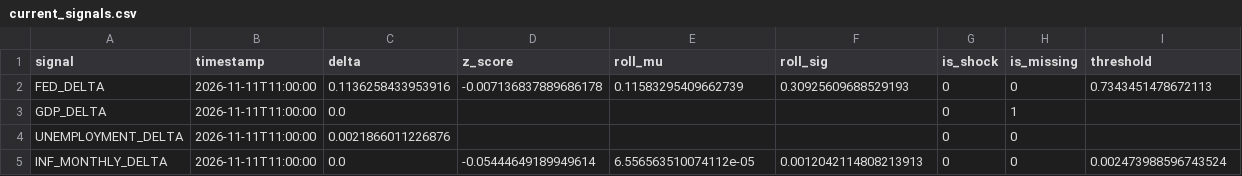
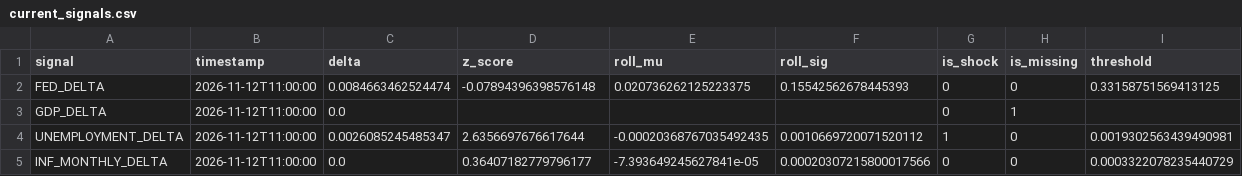
Before and after one commit to flyingduck0/ML_Seminar_Project, a CSV file: results/current_signals.csv, drawn as a sheet.

```diff
--- a/results/current_signals.csv
+++ b/results/current_signals.csv
@@ -1,5 +1,5 @@
 signal,timestamp,delta,z_score,roll_mu,roll_sig,is_shock,is_missing,threshold
-FED_DELTA,2026-11-11T11:00:00,0.1136258433953916,-0.007136837889686178,0.11583295409662739,0.30925609688529193,0,0,0.7343451478672113
-GDP_DELTA,2026-11-11T11:00:00,0.0,,,,0,1,
-UNEMPLOYMENT_DELTA,2026-11-11T11:00:00,0.0021866011226876,,,,0,0,
-INF_MONTHLY_DELTA,2026-11-11T11:00:00,0.0,-0.05444649189949614,6.556563510074112e-05,0.0012042114808213913,0,0,0.002473988596743524
+FED_DELTA,2026-11-12T11:00:00,0.0084663462524474,-0.07894396398576148,0.020736262125223375,0.15542562678445393,0,0,0.33158751569413125
+GDP_DELTA,2026-11-12T11:00:00,0.0,,,,0,1,
+UNEMPLOYMENT_DELTA,2026-11-12T11:00:00,0.0026085245485347,2.6356697676617644,-0.00020368767035492435,0.0010669720071520112,1,0,0.0019302563439490981
+INF_MONTHLY_DELTA,2026-11-12T11:00:00,0.0,0.36407182779796177,-7.393649245627841e-05,0.00020307215800017566,0,0,0.0003322078235440729
```
Also changed, not shown: results/results_backtest.csv, results/results_dlm_peak_lags.csv, 7 other files.
